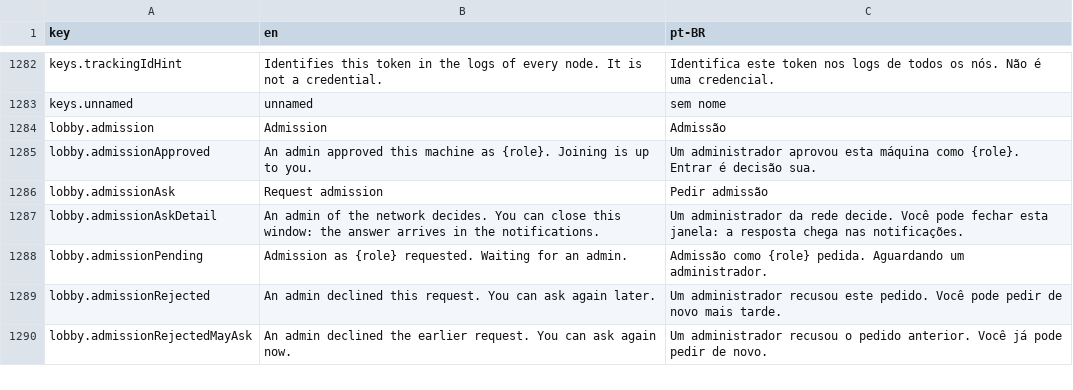
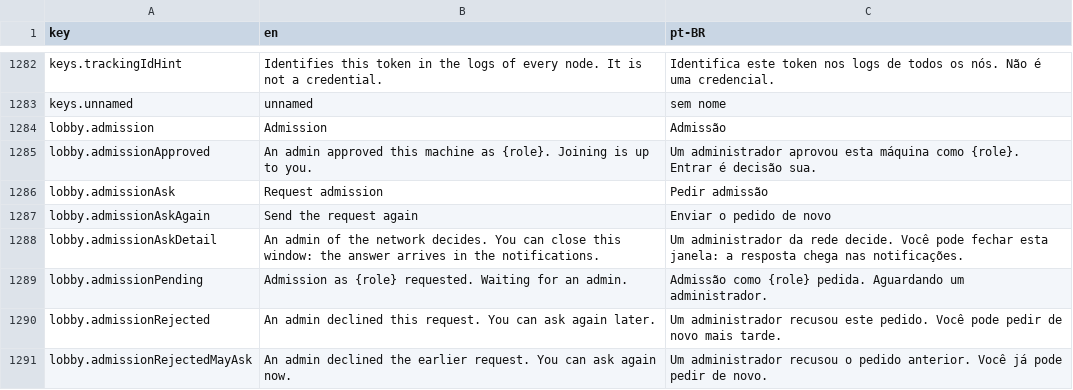
Before and after one commit to pieceofmindcloud/pom, a CSV file: apps/frontend/src/i18n/messages.csv, drawn as a sheet; only a part is shown, gaps mark what is left out.

```diff
--- a/apps/frontend/src/i18n/messages.csv
+++ b/apps/frontend/src/i18n/messages.csv
@@ -1286,2 +1286,3 @@ lobby.admissionApproved,An admin approved this machine as {role}. Joining is up
 lobby.admissionAsk,Request admission,Pedir admissão
+lobby.admissionAskAgain,Send the request again,Enviar o pedido de novo
 lobby.admissionAskDetail,An admin of the network decides. You can close this window: the answer arrives in the notifications.,Um administrador da rede decide. Você pode fechar esta janela: a resposta chega nas notificações.
```
Also changed, not shown: 7 other files.
